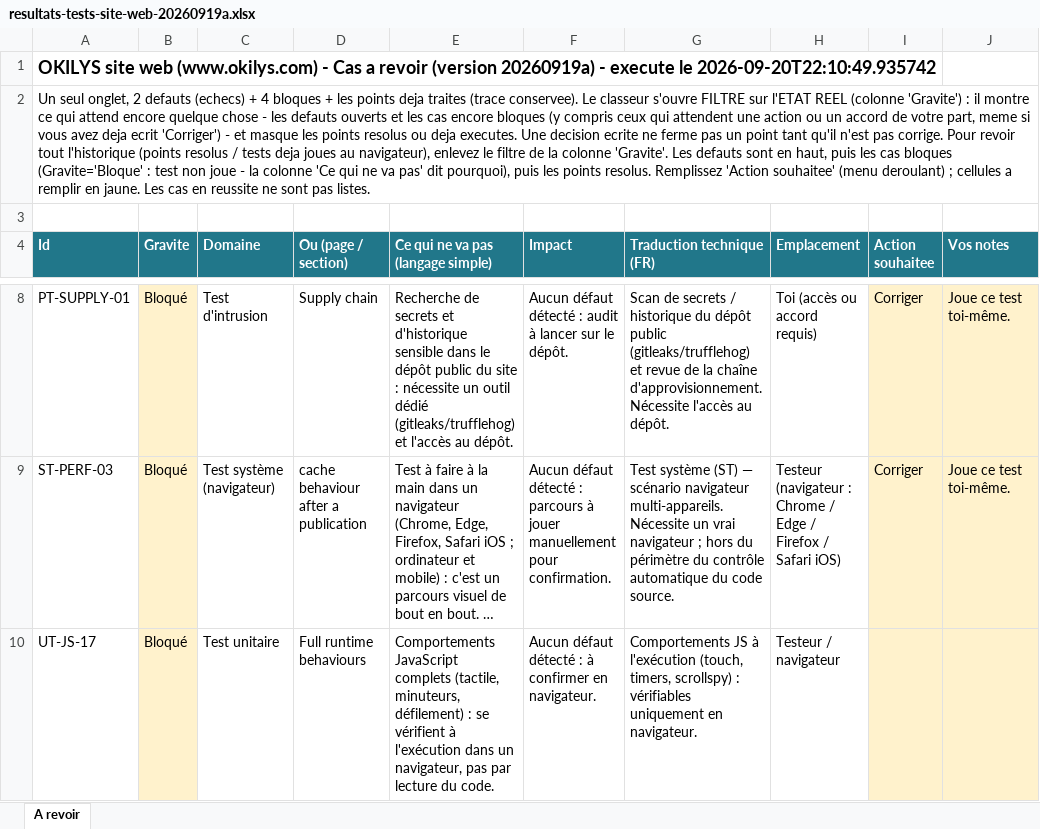
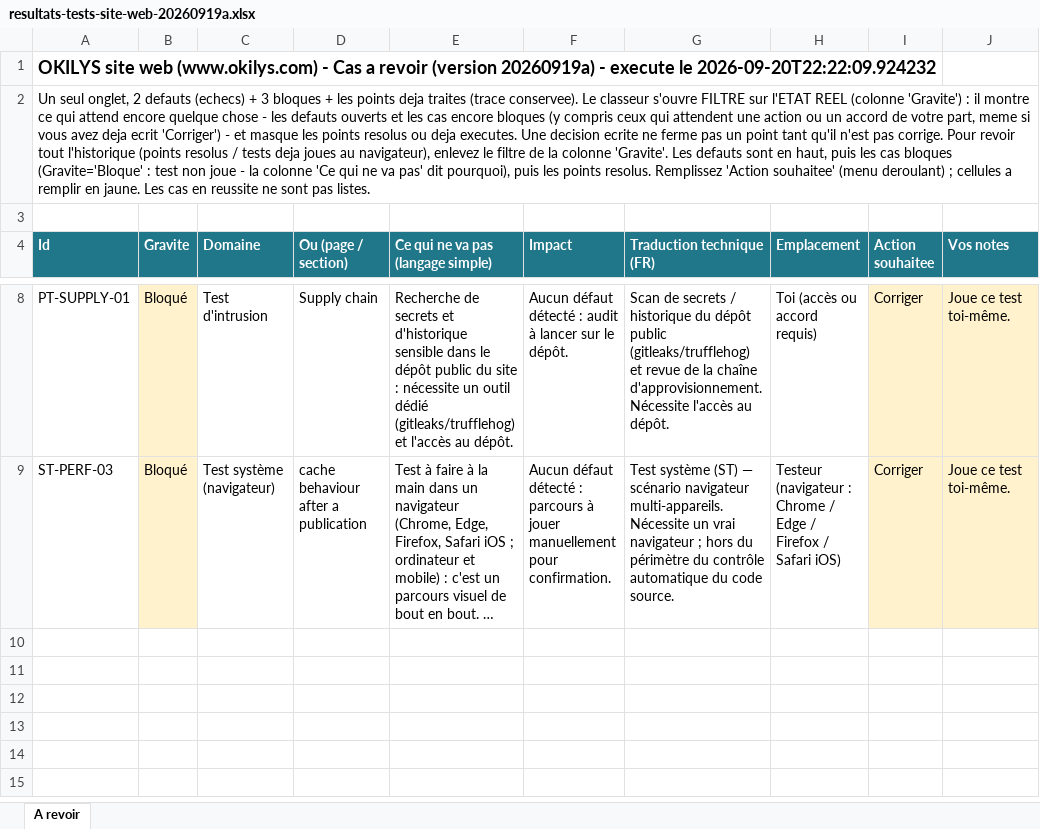
Before and after one commit to OKILYSLifeScience/vitrine-okilys, an Excel workbook: _notes/validation/resultats-tests-site-web-20260919a.xlsx, sheet A revoir, drawn as a sheet; only a part is shown, gaps mark what is left out; long unchanged cells end in …; values as stored, in another font and other column widths than the file's, no borders; the diff names each change by its address in the sheet, - before the commit and + after, or states it on an @@ line.

```diff
--- a/_notes/validation/resultats-tests-site-web-20260919a.xlsx (sheet A revoir)
+++ b/_notes/validation/resultats-tests-site-web-20260919a.xlsx (sheet A revoir)
-A1 (Id): …execute le 2026-09-20T22:10:49.935742
+A1 (Id): …execute le 2026-09-20T22:22:09.924232
-A2 (Id): …(echecs) + 4 bloques +…
+A2 (Id): …(echecs) + 3 bloques +…
-row 10: UT-JS-17 | Bloqué | Test unitaire | Full runtime behaviours | Comportements JavaScript complets (tactile, minuteurs, défilement) : se vérifient à l'exécution dans un navigateur, pas par lecture du code. | Aucun défaut détecté : à confirmer en navigateur. | Comportements JS à l'exécution (touch, timers, scrollspy) : vérifiables uniquement en navigateur. | Testeur / navigateur
```
